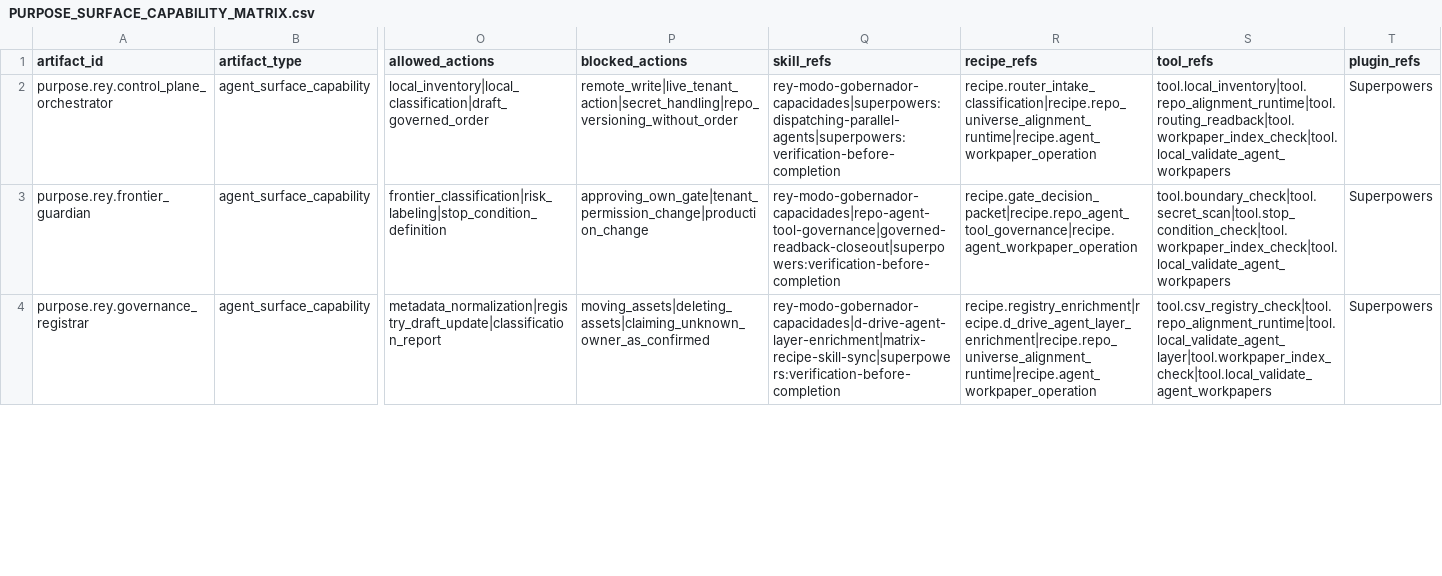
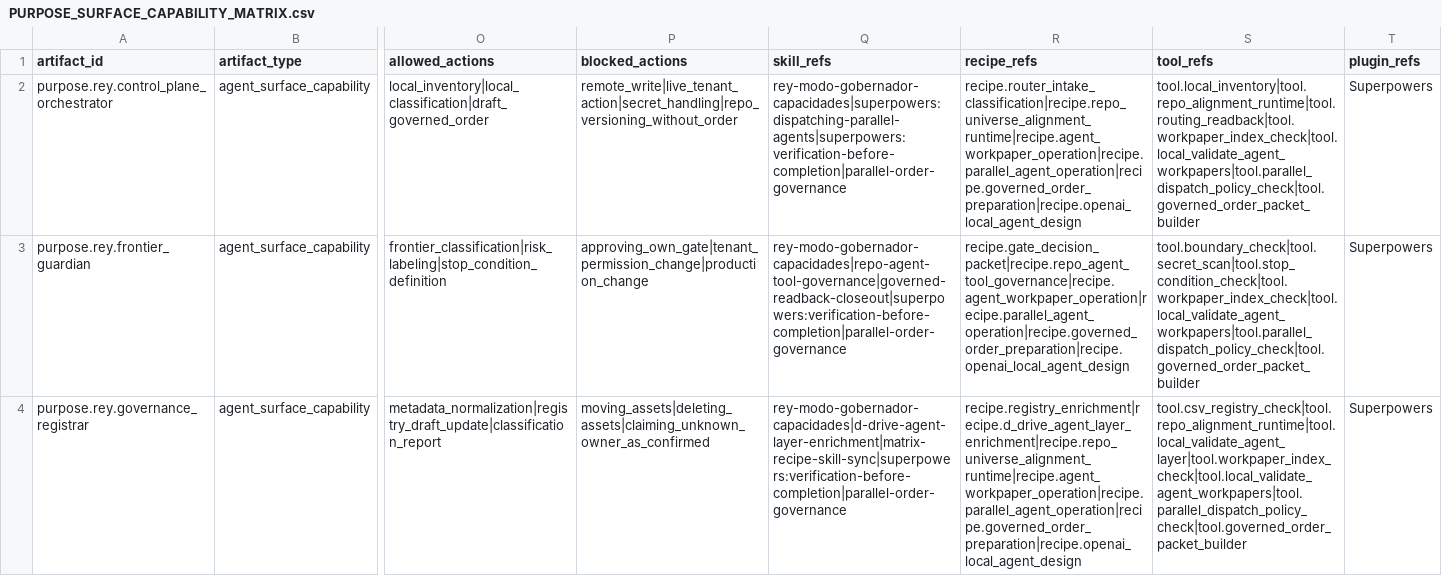
Before and after one commit to universo-rey/cabina-universal-d, a CSV file: .agents/codex/matrices/PURPOSE_SURFACE_CAPABILITY_MATRIX.csv, drawn as a sheet; only a part is shown, gaps mark what is left out; the diff covers the shown part only; the diff names each change by its address in the sheet, - before the commit and + after, or states it on an @@ line.

Commit message:
Harden agent parallel order governance

```diff
--- a/.agents/codex/matrices/PURPOSE_SURFACE_CAPABILITY_MATRIX.csv
+++ b/.agents/codex/matrices/PURPOSE_SURFACE_CAPABILITY_MATRIX.csv
-Q2 (skill_refs): rey-modo-gobernador-capacidades|superpowers:dispatching-parallel-agents|superpowers:verification-before-completion
+Q2 (skill_refs): rey-modo-gobernador-capacidades|superpowers:dispatching-parallel-agents|superpowers:verification-before-completion|parallel-order-governance
-R2 (recipe_refs): recipe.router_intake_classification|recipe.repo_universe_alignment_runtime|recipe.agent_workpaper_operation
+R2 (recipe_refs): recipe.router_intake_classification|recipe.repo_universe_alignment_runtime|recipe.agent_workpaper_operation|recipe.parallel_agent_operation|recipe.governed_order_preparation|recipe.openai_local_agent_design
-S2 (tool_refs): tool.local_inventory|tool.repo_alignment_runtime|tool.routing_readback|tool.workpaper_index_check|tool.local_validate_agent_workpapers
+S2 (tool_refs): tool.local_inventory|tool.repo_alignment_runtime|tool.routing_readback|tool.workpaper_index_check|tool.local_validate_agent_workpapers|tool.parallel_dispatch_policy_check|tool.governed_order_packet_builder
-Q3 (skill_refs): rey-modo-gobernador-capacidades|repo-agent-tool-governance|governed-readback-closeout|superpowers:verification-before-completion
+Q3 (skill_refs): rey-modo-gobernador-capacidades|repo-agent-tool-governance|governed-readback-closeout|superpowers:verification-before-completion|parallel-order-governance
-R3 (recipe_refs): recipe.gate_decision_packet|recipe.repo_agent_tool_governance|recipe.agent_workpaper_operation
+R3 (recipe_refs): recipe.gate_decision_packet|recipe.repo_agent_tool_governance|recipe.agent_workpaper_operation|recipe.parallel_agent_operation|recipe.governed_order_preparation|recipe.openai_local_agent_design
-S3 (tool_refs): tool.boundary_check|tool.secret_scan|tool.stop_condition_check|tool.workpaper_index_check|tool.local_validate_agent_workpapers
+S3 (tool_refs): tool.boundary_check|tool.secret_scan|tool.stop_condition_check|tool.workpaper_index_check|tool.local_validate_agent_workpapers|tool.parallel_dispatch_policy_check|tool.governed_order_packet_builder
-Q4 (skill_refs): rey-modo-gobernador-capacidades|d-drive-agent-layer-enrichment|matrix-recipe-skill-sync|superpowers:verification-before-completion
+Q4 (skill_refs): rey-modo-gobernador-capacidades|d-drive-agent-layer-enrichment|matrix-recipe-skill-sync|superpowers:verification-before-completion|parallel-order-governance
-R4 (recipe_refs): recipe.registry_enrichment|recipe.d_drive_agent_layer_enrichment|recipe.repo_universe_alignment_runtime|recipe.agent_workpaper_operation
+R4 (recipe_refs): recipe.registry_enrichment|recipe.d_drive_agent_layer_enrichment|recipe.repo_universe_alignment_runtime|recipe.agent_workpaper_operation|recipe.parallel_agent_operation|recipe.governed_order_preparation|recipe.openai_local_agent_design
-S4 (tool_refs): tool.csv_registry_check|tool.repo_alignment_runtime|tool.local_validate_agent_layer|tool.workpaper_index_check|tool.local_validate_agent_workpapers
+S4 (tool_refs): tool.csv_registry_check|tool.repo_alignment_runtime|tool.local_validate_agent_layer|tool.workpaper_index_check|tool.local_validate_agent_workpapers|tool.parallel_dispatch_policy_check|tool.governed_order_packet_builder
```
Also changed, not shown: 33 edited cells elsewhere in this file, .agents/codex/matrices/AGENT_DEFAULT_SKILL_ASSIGNMENT_MATRIX.csv, .agents/codex/matrices/AGENT_TOOL_RECIPE_SKILL_MATRIX.csv, 43 other files.
